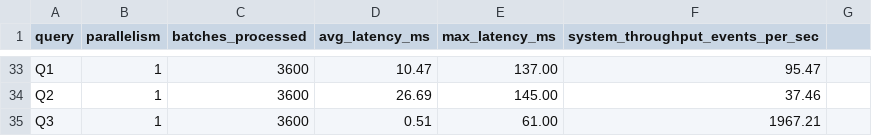
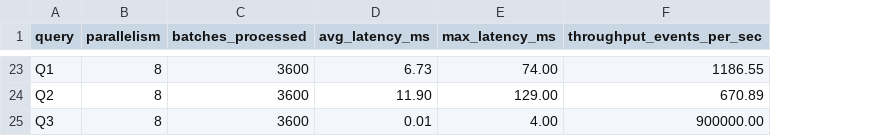
Before and after one commit to alessandro-cortese/StreamProcessing, a CSV file: Results/query_metrics.csv, drawn as a sheet; only a part is shown, gaps mark what is left out; removed rows and columns are numbered as before the commit, all else as after; the diff covers the shown part only; the diff names each change by its address in the sheet, - before the commit and + after, or states it on an @@ line.

Commit message:
Retrieve Metrics for Kafka Streams
Retrive final metrics.

Co-Authored-By: chiaraiurato <92391371+chiaraiurato@users.noreply.github.com>
Co-Authored-By: Luca Martorelli <92364829+MartorelliLuca@users.noreply.github.com>

```diff
--- a/Results/query_metrics.csv
+++ b/Results/query_metrics.csv
-column F (system_throughput_events_per_sec), rows 33-35: 95.47 | 37.46 | 1967.21
-column G, empty
+column F (throughput_events_per_sec), rows 23-25: 1186.55 | 670.89 | 900000.00
-B23:B25 (parallelism): 1
+B23:B25 (parallelism): 8
-D23 (avg_latency_ms): 10.47
+D23 (avg_latency_ms): 6.73
-E23 (max_latency_ms): 137.00
+E23 (max_latency_ms): 74.00
-D24 (avg_latency_ms): 26.69
+D24 (avg_latency_ms): 11.90
-E24 (max_latency_ms): 145.00
+E24 (max_latency_ms): 129.00
-D25 (avg_latency_ms): 0.51
+D25 (avg_latency_ms): 0.01
-E25 (max_latency_ms): 61.00
+E25 (max_latency_ms): 4.00
```
Also changed, not shown: 6 added rows, 16 removed rows and 43 edited cells elsewhere in this file, Results/challenger_metrics_kafka.csv, 20 other files.
